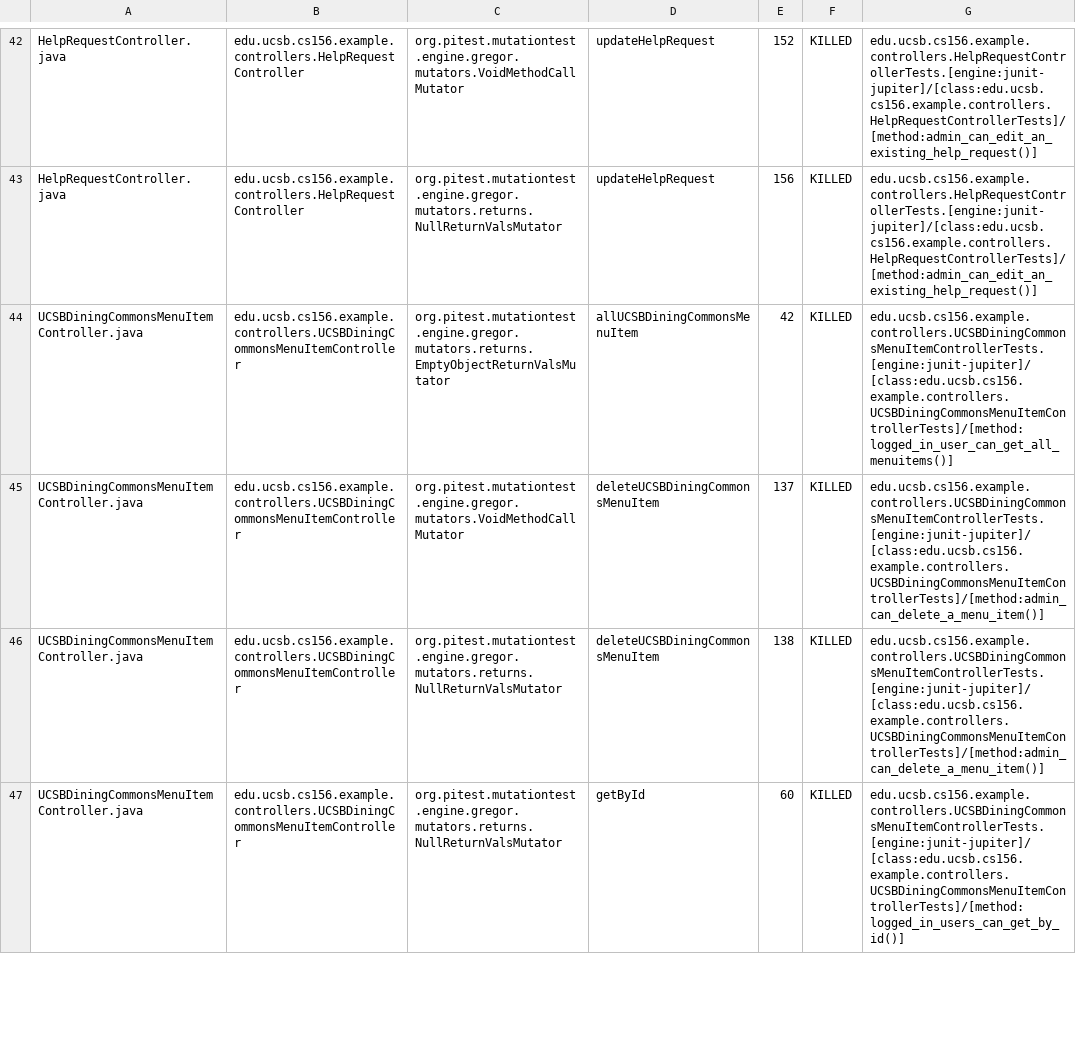
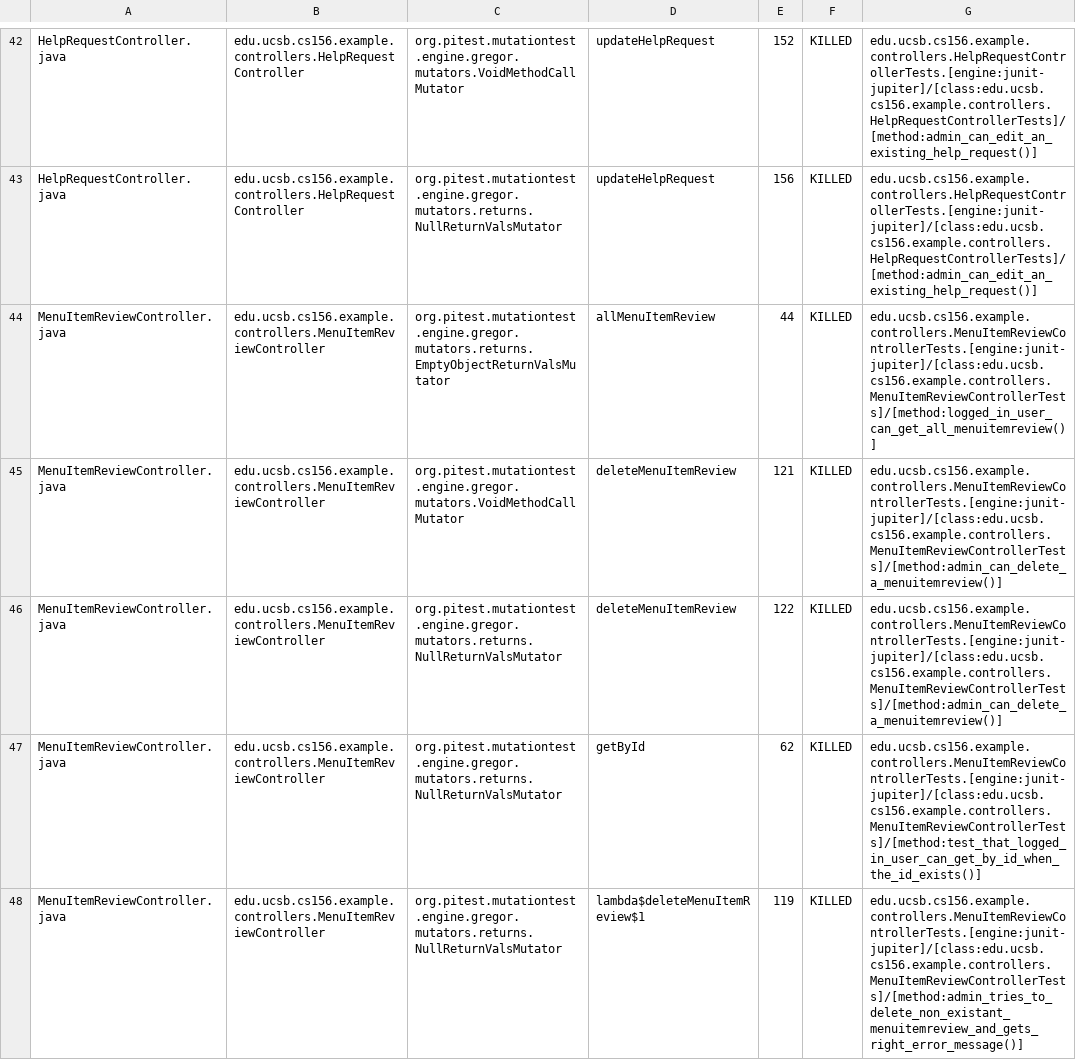
Before and after one commit to ucsb-cs156-f25/team01-f25-14, a CSV file: prs/56/pitest/mutations.csv, drawn as a sheet; only a part is shown, gaps mark what is left out; the shorter side is filled out with more unchanged rows; the diff covers the shown part only.

Commit message:
Deploying to gh-pages from @ ucsb-cs156-f25/team01-f25-14@a821256ccbe193ea15f34f387906b3d32a8d4fe9 🚀

```diff
--- a/prs/56/pitest/mutations.csv
+++ b/prs/56/pitest/mutations.csv
@@ -43 +43,6 @@ HelpRequestController.java,edu.ucsb.cs156.example.controllers.HelpRequestControl
 HelpRequestController.java,edu.ucsb.cs156.example.controllers.HelpRequestController,org.pitest.mutationtest.engine.gregor.mutators.returns.NullReturnValsMutator,updateHelpRequest,156,KILLED,edu.ucsb.cs156.example.controllers.HelpRequestControllerTests.[engine:junit-jupiter]/[class:edu.ucsb.cs156.example.controllers.HelpRequestControllerTests]/[method:admin_can_edit_an_existing_help_request()]
+MenuItemReviewController.java,edu.ucsb.cs156.example.controllers.MenuItemReviewController,org.pitest.mutationtest.engine.gregor.mutators.returns.EmptyObjectReturnValsMutator,allMenuItemReview,44,KILLED,edu.ucsb.cs156.example.controllers.MenuItemReviewControllerTests.[engine:junit-jupiter]/[class:edu.ucsb.cs156.example.controllers.MenuItemReviewControllerTests]/[method:logged_in_user_can_get_all_menuitemreview()]
+MenuItemReviewController.java,edu.ucsb.cs156.example.controllers.MenuItemReviewController,org.pitest.mutationtest.engine.gregor.mutators.VoidMethodCallMutator,deleteMenuItemReview,121,KILLED,edu.ucsb.cs156.example.controllers.MenuItemReviewControllerTests.[engine:junit-jupiter]/[class:edu.ucsb.cs156.example.controllers.MenuItemReviewControllerTests]/[method:admin_can_delete_a_menuitemreview()]
+MenuItemReviewController.java,edu.ucsb.cs156.example.controllers.MenuItemReviewController,org.pitest.mutationtest.engine.gregor.mutators.returns.NullReturnValsMutator,deleteMenuItemReview,122,KILLED,edu.ucsb.cs156.example.controllers.MenuItemReviewControllerTests.[engine:junit-jupiter]/[class:edu.ucsb.cs156.example.controllers.MenuItemReviewControllerTests]/[method:admin_can_delete_a_menuitemreview()]
+MenuItemReviewController.java,edu.ucsb.cs156.example.controllers.MenuItemReviewController,org.pitest.mutationtest.engine.gregor.mutators.returns.NullReturnValsMutator,getById,62,KILLED,edu.ucsb.cs156.example.controllers.MenuItemReviewControllerTests.[engine:junit-jupiter]/[class:edu.ucsb.cs156.example.controllers.MenuItemReviewControllerTests]/[method:test_that_logged_in_user_can_get_by_id_when_the_id_exists()]
+MenuItemReviewController.java,edu.ucsb.cs156.example.controllers.MenuItemReviewController,org.pitest.mutationtest.engine.gregor.mutators.returns.NullReturnValsMutator,lambda$deleteMenuItemReview$1,119,KILLED,edu.ucsb.cs156.example.controllers.MenuItemReviewControllerTests.[engine:junit-jupiter]/[class:edu.ucsb.cs156.example.controllers.MenuItemReviewControllerTests]/[method:admin_tries_to_delete_non_existant_menuitemreview_and_gets_right_error_message()]
```
Also changed, not shown: 13 added rows, 8 removed rows, 1 moved row and 10 edited cells elsewhere in this file, 22 other files.
